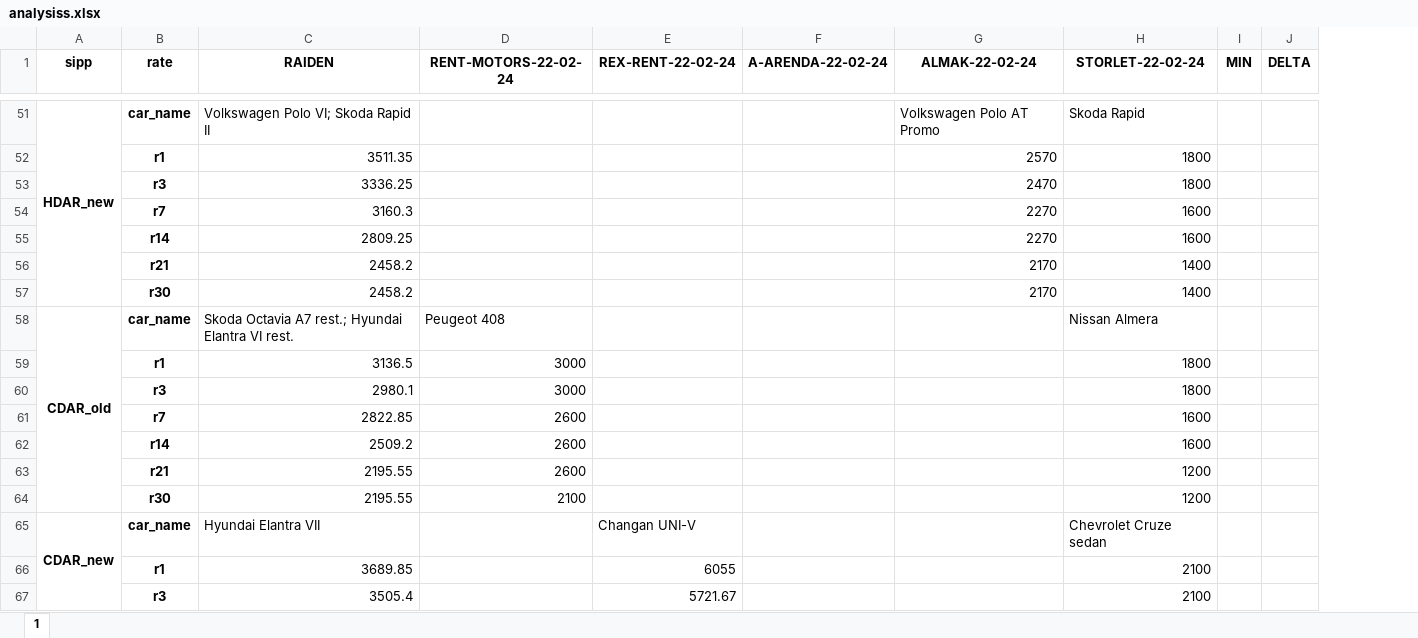
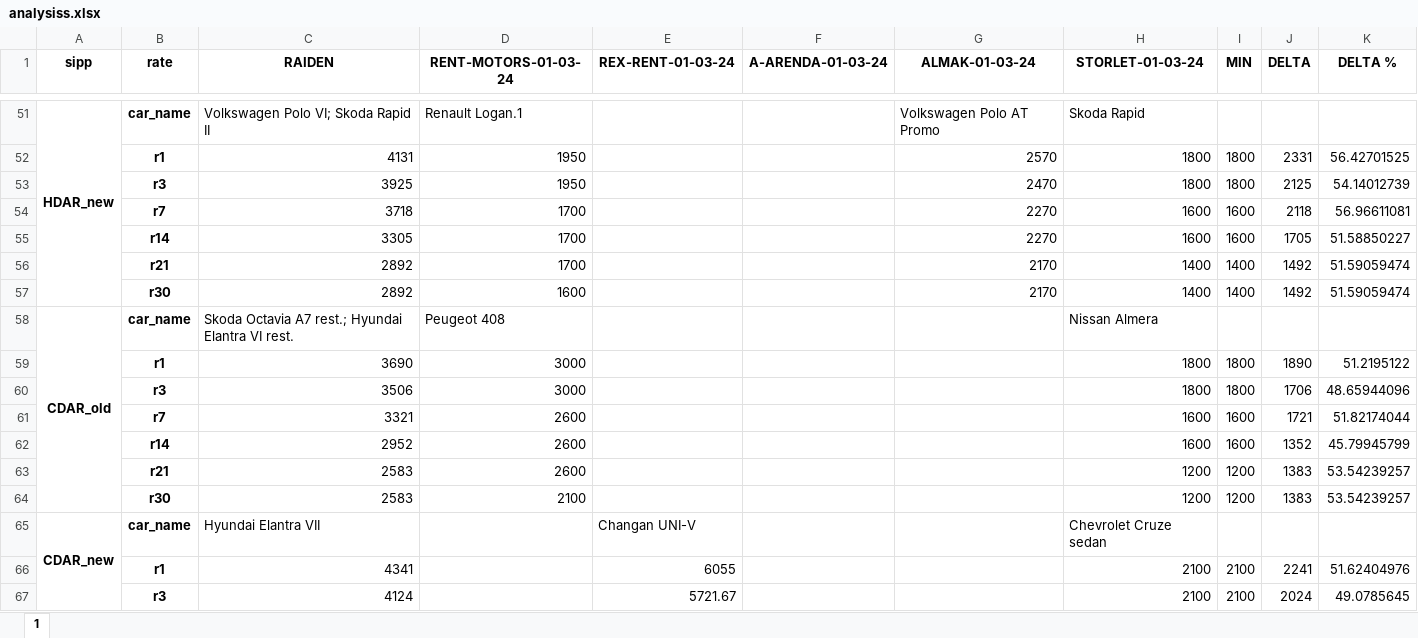
Before and after one commit to fckklubb/web_parser, an Excel workbook: outputs/analysiss.xlsx, sheet 1, drawn as a sheet; only a part is shown, gaps mark what is left out; values as stored, in another font and other column widths than the file's, no borders; removed rows and columns are numbered as before the commit, all else as after; the diff covers the shown part only; the diff names each change by its address in the sheet, - before the commit and + after, or states it on an @@ line.

Commit message:
step 2 "with car names" done (next - car names for MIN column)

```diff
--- a/outputs/analysiss.xlsx (sheet 1)
+++ b/outputs/analysiss.xlsx (sheet 1)
+column K (DELTA %), rows 59-67: 51.2195122 | 48.65944096 | 51.82174044 | 45.79945799 | 53.54239257 | 53.54239257 |  | 51.62404976 | 49.0785645
-D1: RENT-MOTORS-22-02-24
+D1: RENT-MOTORS-01-03-24
-E1: REX-RENT-22-02-24
+E1: REX-RENT-01-03-24
-F1: A-ARENDA-22-02-24
+F1: A-ARENDA-01-03-24
-G1: ALMAK-22-02-24
+G1: ALMAK-01-03-24
-H1: STORLET-22-02-24
+H1: STORLET-01-03-24
-D51 (RENT-MOTORS-01-03-24): (empty)
+D51 (RENT-MOTORS-01-03-24): Renault Logan.1
-row 52:  | r1 | 3511.35 |  |  |  | 2570 | 1800
-row 53:  | r3 | 3336.25 |  |  |  | 2470 | 1800
-row 54:  | r7 | 3160.3 |  |  |  | 2270 | 1600
-row 55:  | r14 | 2809.25 |  |  |  | 2270 | 1600
-row 56:  | r21 | 2458.2 |  |  |  | 2170 | 1400
-row 57:  | r30 | 2458.2 |  |  |  | 2170 | 1400
+row 52:  | r1 | 4131 | 1950 |  |  | 2570 | 1800 | 1800 | 2331 | 56.42701525
+row 53:  | r3 | 3925 | 1950 |  |  | 2470 | 1800 | 1800 | 2125 | 54.14012739
+row 54:  | r7 | 3718 | 1700 |  |  | 2270 | 1600 | 1600 | 2118 | 56.96611081
+row 55:  | r14 | 3305 | 1700 |  |  | 2270 | 1600 | 1600 | 1705 | 51.58850227
+row 56:  | r21 | 2892 | 1700 |  |  | 2170 | 1400 | 1400 | 1492 | 51.59059474
+row 57:  | r30 | 2892 | 1600 |  |  | 2170 | 1400 | 1400 | 1492 | 51.59059474
-C59 (RAIDEN): 3136.5
+C59 (RAIDEN): 3690
-I59:I60 (MIN): (empty)
+I59:I60 (MIN): 1800
-J59 (DELTA): (empty)
+J59 (DELTA): 1890
-C60 (RAIDEN): 2980.1
+C60 (RAIDEN): 3506
-J60 (DELTA): (empty)
+J60 (DELTA): 1706
-C61 (RAIDEN): 2822.85
+C61 (RAIDEN): 3321
-I61:I62 (MIN): (empty)
+I61:I62 (MIN): 1600
-J61 (DELTA): (empty)
+J61 (DELTA): 1721
-C62 (RAIDEN): 2509.2
+C62 (RAIDEN): 2952
-J62 (DELTA): (empty)
+J62 (DELTA): 1352
-C63:C64 (RAIDEN): 2195.55
+C63:C64 (RAIDEN): 2583
-I63:I64 (MIN): (empty)
+I63:I64 (MIN): 1200
-J63:J64 (DELTA): (empty)
+J63:J64 (DELTA): 1383
-C66 (RAIDEN): 3689.85
+C66 (RAIDEN): 4341
-I66:I67 (MIN): (empty)
+I66:I67 (MIN): 2100
-J66 (DELTA): (empty)
+J66 (DELTA): 2241
-C67 (RAIDEN): 3505.4
+C67 (RAIDEN): 4124
-J67 (DELTA): (empty)
+J67 (DELTA): 2024
```
Also changed, not shown: 55 added rows, 55 removed rows and 194 edited cells elsewhere in this sheet, 4 other files.
